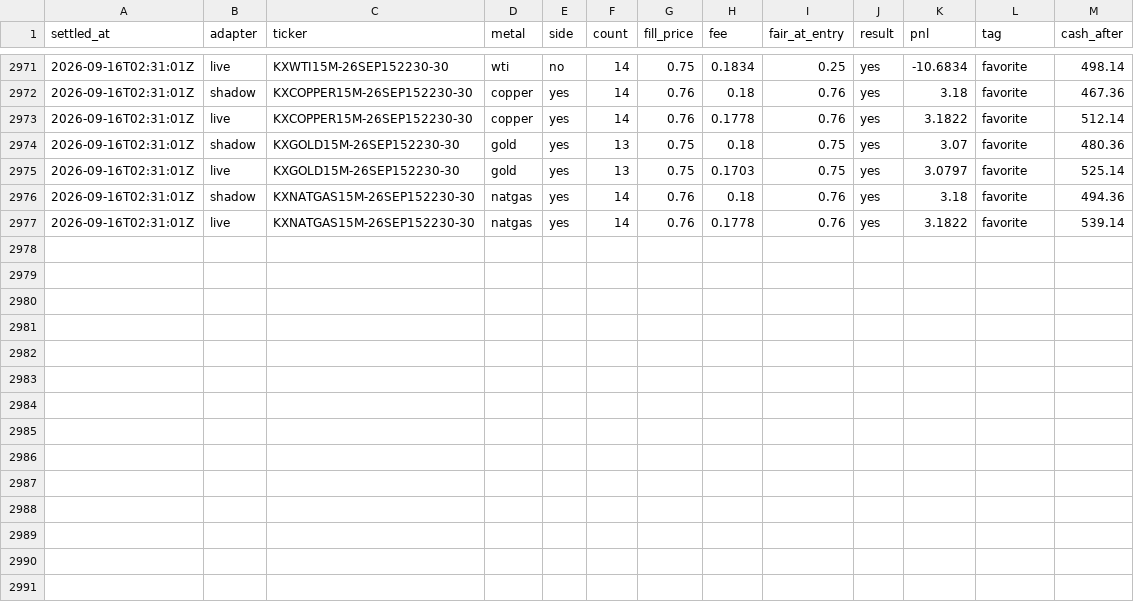
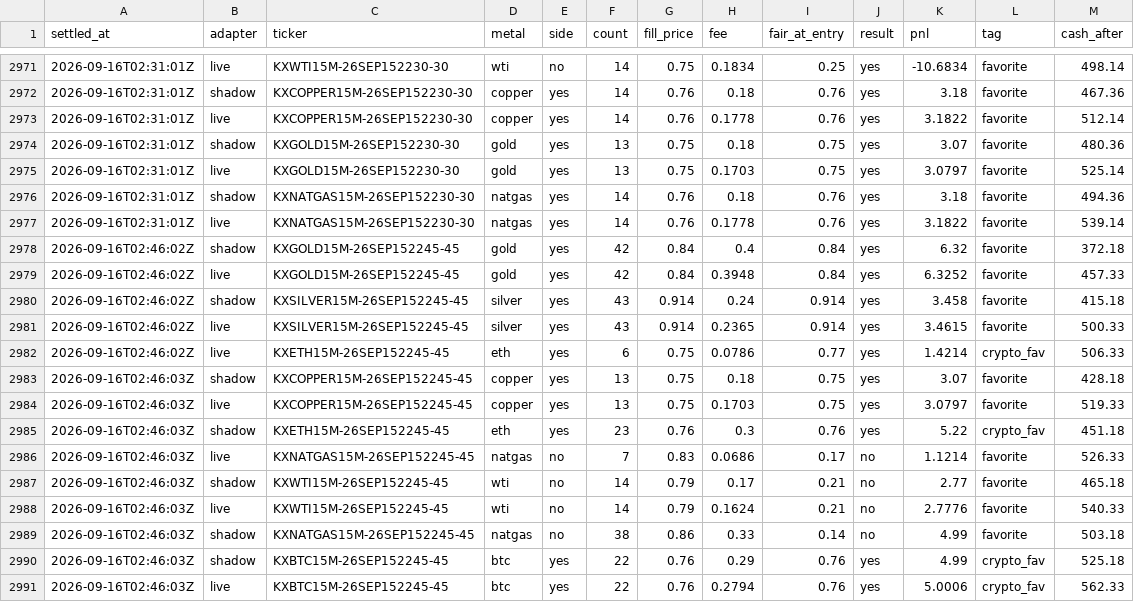
Before and after one commit to vinilpolepalli/quantfirm, a CSV file: state/kalshi_paper_trades.csv, drawn as a sheet; only a part is shown, gaps mark what is left out; the diff names each change by its address in the sheet, - before the commit and + after, or states it on an @@ line.

```diff
--- a/state/kalshi_paper_trades.csv
+++ b/state/kalshi_paper_trades.csv
+row 2978: 2026-09-16T02:46:02Z | shadow | KXGOLD15M-26SEP152245-45 | gold | yes | 42 | 0.84 | 0.4 | 0.84 | yes | 6.32 | favorite | 372.18
+row 2979: 2026-09-16T02:46:02Z | live | KXGOLD15M-26SEP152245-45 | gold | yes | 42 | 0.84 | 0.3948 | 0.84 | yes | 6.3252 | favorite | 457.33
+row 2980: 2026-09-16T02:46:02Z | shadow | KXSILVER15M-26SEP152245-45 | silver | yes | 43 | 0.914 | 0.24 | 0.914 | yes | 3.458 | favorite | 415.18
+row 2981: 2026-09-16T02:46:02Z | live | KXSILVER15M-26SEP152245-45 | silver | yes | 43 | 0.914 | 0.2365 | 0.914 | yes | 3.4615 | favorite | 500.33
+row 2982: 2026-09-16T02:46:02Z | live | KXETH15M-26SEP152245-45 | eth | yes | 6 | 0.75 | 0.0786 | 0.77 | yes | 1.4214 | crypto_fav | 506.33
+row 2983: 2026-09-16T02:46:03Z | shadow | KXCOPPER15M-26SEP152245-45 | copper | yes | 13 | 0.75 | 0.18 | 0.75 | yes | 3.07 | favorite | 428.18
+row 2984: 2026-09-16T02:46:03Z | live | KXCOPPER15M-26SEP152245-45 | copper | yes | 13 | 0.75 | 0.1703 | 0.75 | yes | 3.0797 | favorite | 519.33
+row 2985: 2026-09-16T02:46:03Z | shadow | KXETH15M-26SEP152245-45 | eth | yes | 23 | 0.76 | 0.3 | 0.76 | yes | 5.22 | crypto_fav | 451.18
+row 2986: 2026-09-16T02:46:03Z | live | KXNATGAS15M-26SEP152245-45 | natgas | no | 7 | 0.83 | 0.0686 | 0.17 | no | 1.1214 | favorite | 526.33
+row 2987: 2026-09-16T02:46:03Z | shadow | KXWTI15M-26SEP152245-45 | wti | no | 14 | 0.79 | 0.17 | 0.21 | no | 2.77 | favorite | 465.18
+row 2988: 2026-09-16T02:46:03Z | live | KXWTI15M-26SEP152245-45 | wti | no | 14 | 0.79 | 0.1624 | 0.21 | no | 2.7776 | favorite | 540.33
+row 2989: 2026-09-16T02:46:03Z | shadow | KXNATGAS15M-26SEP152245-45 | natgas | no | 38 | 0.86 | 0.33 | 0.14 | no | 4.99 | favorite | 503.18
+row 2990: 2026-09-16T02:46:03Z | shadow | KXBTC15M-26SEP152245-45 | btc | yes | 22 | 0.76 | 0.29 | 0.76 | yes | 4.99 | crypto_fav | 525.18
+row 2991: 2026-09-16T02:46:03Z | live | KXBTC15M-26SEP152245-45 | btc | yes | 22 | 0.76 | 0.2794 | 0.76 | yes | 5.0006 | crypto_fav | 562.33
```
Also changed, not shown: state/kalshi_div_paper_trades.csv, 3 other files.
